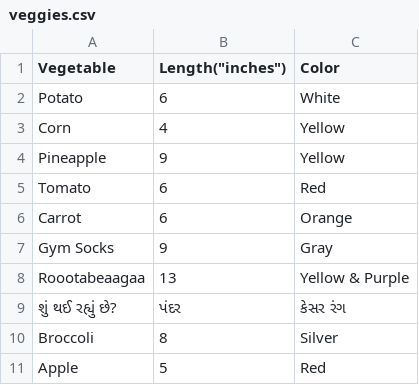
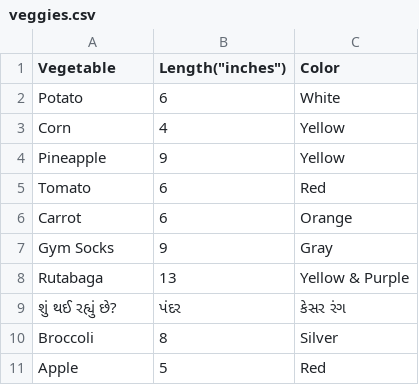
Before and after one commit to code4policy/bad-veggies-website-section-b, a CSV file: veggies.csv, drawn as a sheet.

Commit message:
fixed the spelling of 'Rutabaga'

```diff
--- a/veggies.csv
+++ b/veggies.csv
@@ -7,3 +7,3 @@ Carrot,6, Orange
 Gym Socks,9, Gray
-Roootabeaagaa,13, Yellow & Purple
+Rutabaga,13, Yellow & Purple
 શું થઈ રહ્યું છે?, પંદર, કેસર રંગ
```
